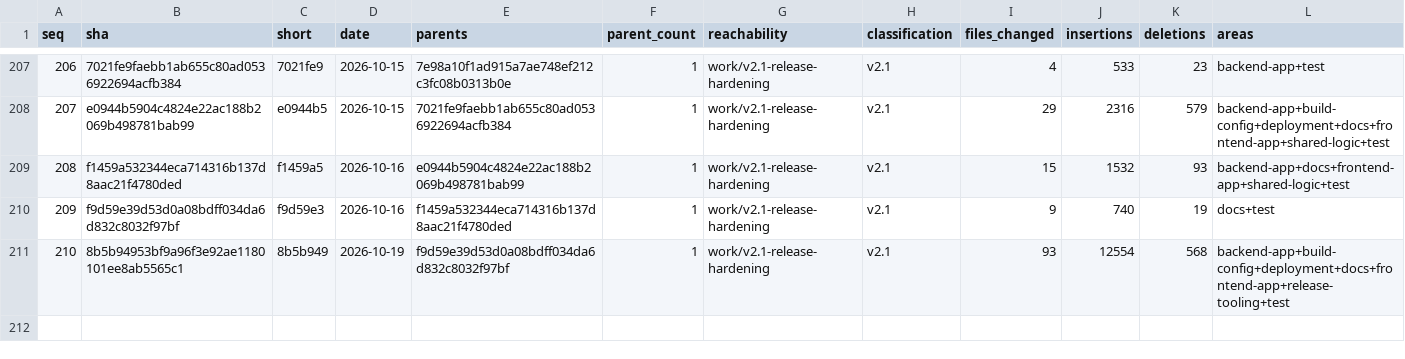
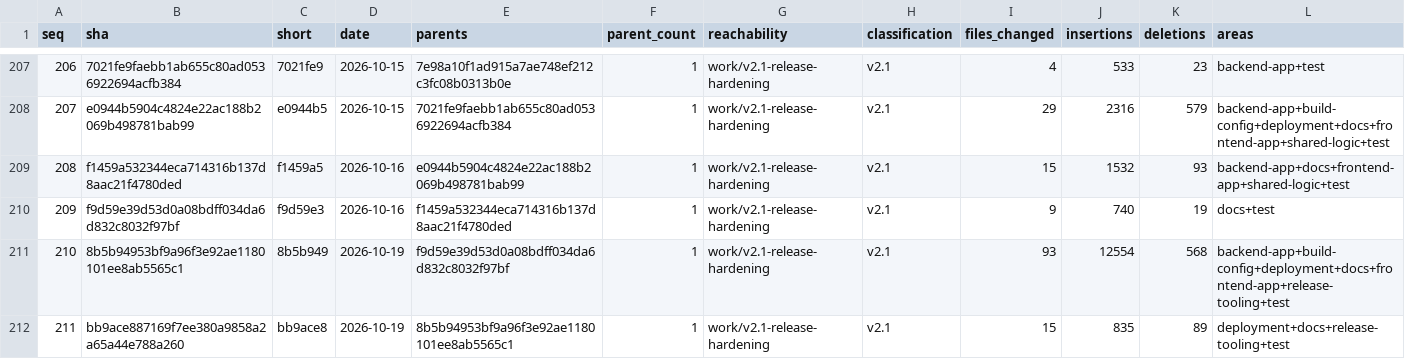
Before and after one commit to bstrauss84/openshift-airgap-architect, a CSV file: docs/releases/evidence/v2-commit-coverage-ledger.csv, drawn as a sheet; only a part is shown, gaps mark what is left out; rows hold the shown columns only; the diff names each change by its address in the sheet, - before the commit and + after, or states it on an @@ line.

```diff
--- a/docs/releases/evidence/v2-commit-coverage-ledger.csv
+++ b/docs/releases/evidence/v2-commit-coverage-ledger.csv
+row 212: 211 | bb9ace887169f7ee380a9858a2a65a44e788a260 | bb9ace8 | 2026-10-19 | 8b5b94953bf9a96f3e92ae1180101ee8ab5565c1 | 1 | work/v2.1-release-hardening | v2.1 | 15 | 835 | 89 | deployment+docs+release-tooling+test
```
Also changed, not shown: 7 other files.
